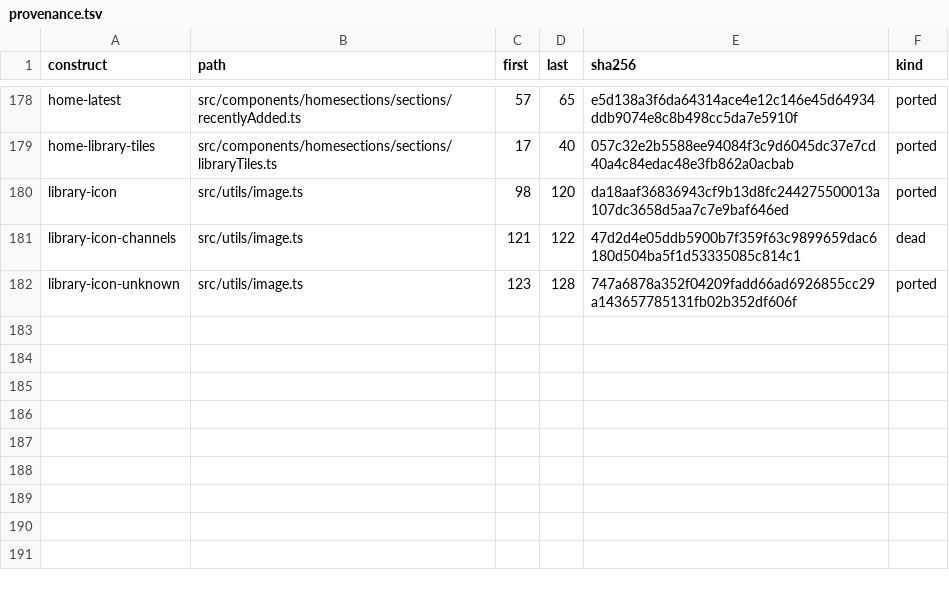
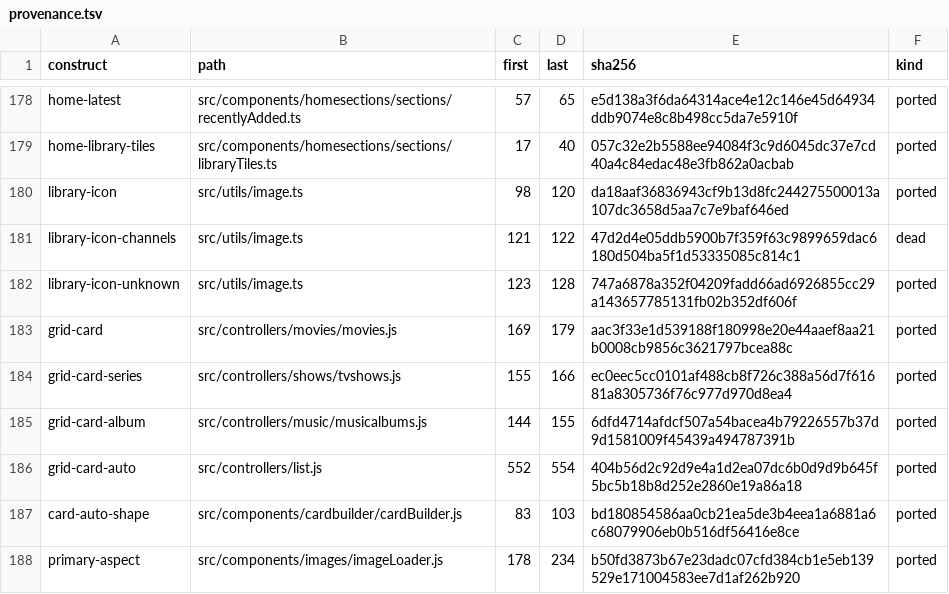
Before and after one commit to andrewrabert/jellium-cli, a TSV file: reference/provenance.tsv, drawn as a sheet; only a part is shown, gaps mark what is left out.

Commit message:
Draw a grid on the card its own library asks for
A movies or series grid draws portrait cards and an albums grid square
ones, because that is the shape those libraries' own controllers write.
A library with no controller of its own draws what its items ask for:
the median primary aspect they report, snapped the way the reference
snaps it, and square where none of them reports one. The grid remeasures
under the card the moment the first page settles it.

```diff
--- a/reference/provenance.tsv
+++ b/reference/provenance.tsv
@@ -182 +182,7 @@ library-icon-channels	src/utils/image.ts	121	122	47d2d4e05ddb5900b7f359f63c98996
 library-icon-unknown	src/utils/image.ts	123	128	747a6878a352f04209fadd66ad6926855cc29a143657785131fb02b352df606f	ported
+grid-card	src/controllers/movies/movies.js	169	179	aac3f33e1d539188f180998e20e44aaef8aa21b0008cb9856c3621797bcea88c	ported
+grid-card-series	src/controllers/shows/tvshows.js	155	166	ec0eec5cc0101af488cb8f726c388a56d7f61681a8305736f76c977d970d8ea4	ported
+grid-card-album	src/controllers/music/musicalbums.js	144	155	6dfd4714afdcf507a54bacea4b79226557b37d9d1581009f45439a494787391b	ported
+grid-card-auto	src/controllers/list.js	552	554	404b56d2c92d9e4a1d2ea07dc6b0d9d9b645f5bc5b18b8d252e2860e19a86a18	ported
+card-auto-shape	src/components/cardbuilder/cardBuilder.js	83	103	bd180854586aa0cb21ea5de3b4eea1a6881a6c68079906eb0b516df56416e8ce	ported
+primary-aspect	src/components/images/imageLoader.js	178	234	b50fd3873b67e23dadc07cfd384cb1e5eb139529e171004583ee7d1af262b920	ported
```
Also changed, not shown: 9 other files.
